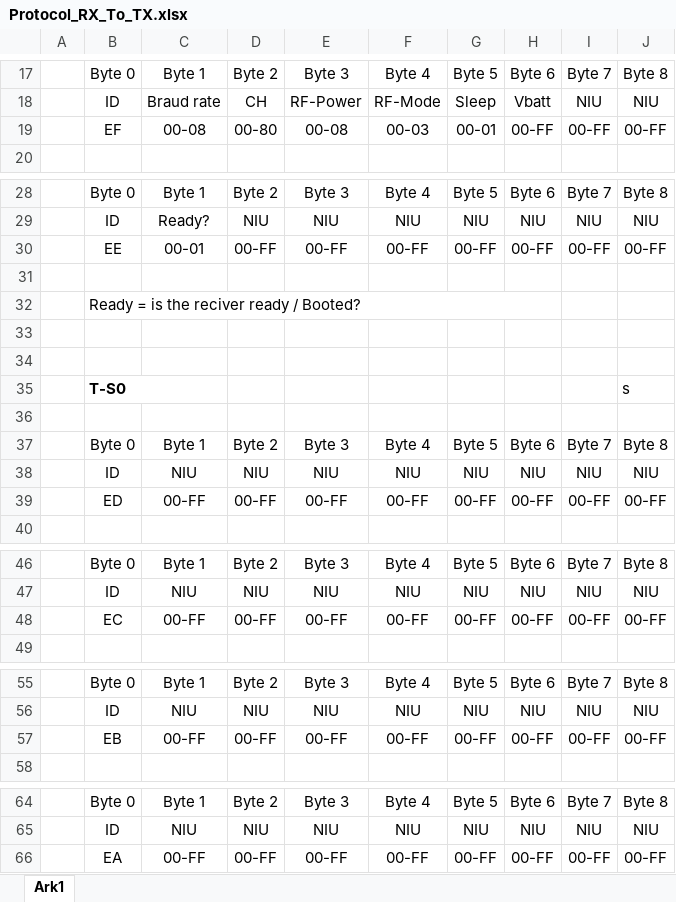
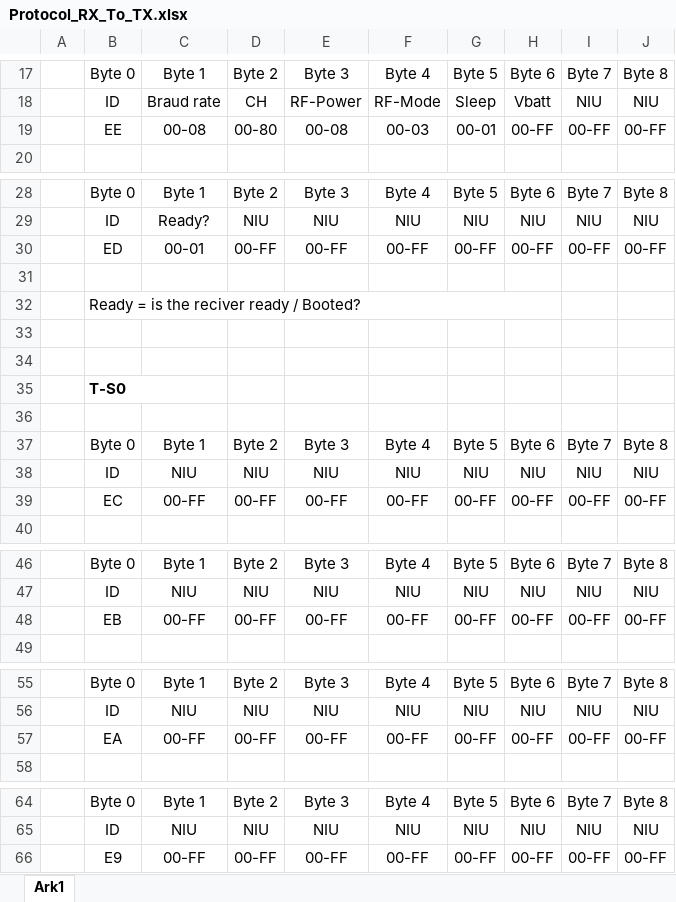
Before and after one commit to McHauge/DYI-Remote-Control, an Excel workbook: Protocol_RX_To_TX.xlsx, sheet Ark1, drawn as a sheet; only a part is shown, gaps mark what is left out; values as stored, in another font and other column widths than the file's, no borders; removed rows and columns are numbered as before the commit, all else as after; the diff names each change by its address in the sheet, - before the commit and + after, or states it on an @@ line.

Commit message:
More Protocol with working packet type detection

```diff
--- a/Protocol_RX_To_TX.xlsx (sheet Ark1)
+++ b/Protocol_RX_To_TX.xlsx (sheet Ark1)
-B19: EF
+B19: EE
-B30: EE
+B30: ED
-J35: s
+J35: (empty)
-B39: ED
+B39: EC
-row 48:  | EC | 00-FF | 00-FF | 00-FF | 00-FF | 00-FF | 00-FF | 00-FF | 00-FF
@@ row 57 moved to row 48: EB @@
+row 57:  | EA | 00-FF | 00-FF | 00-FF | 00-FF | 00-FF | 00-FF | 00-FF | 00-FF
-B66: EA
+B66: E9
```
Also changed, not shown: Protocol_TX_To_RX.xlsx, 26 other files.
